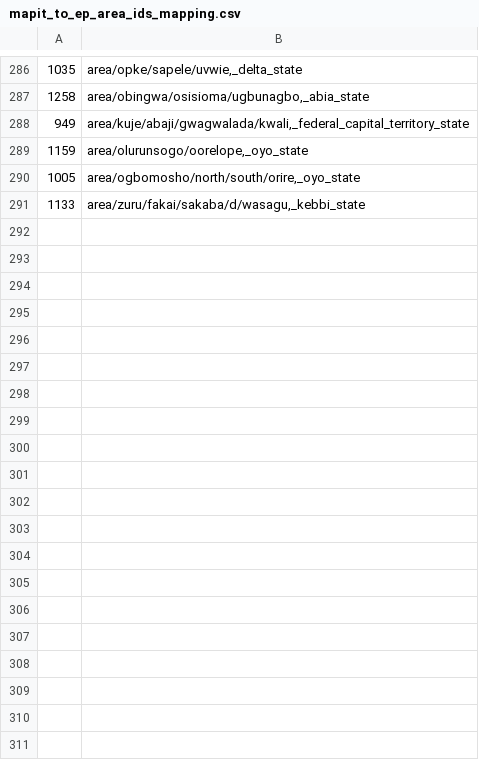
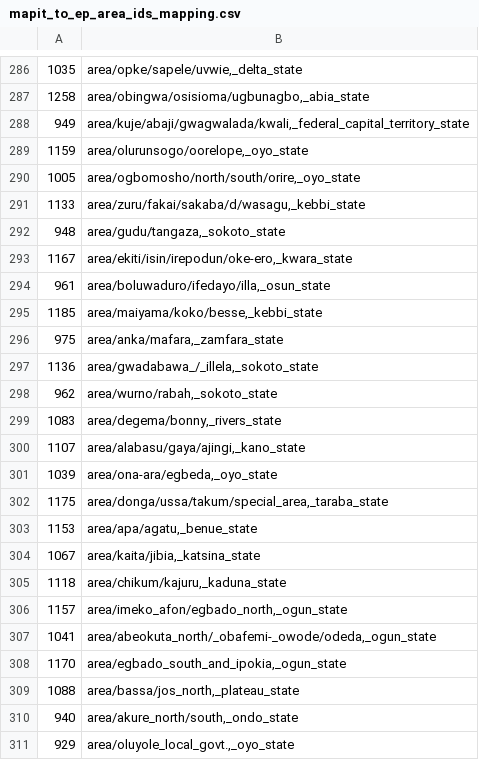
Before and after one commit to theyworkforyou/shineyoureye-sinatra, a CSV file: mapit/mapit_to_ep_area_ids_mapping.csv, drawn as a sheet; only a part is shown, gaps mark what is left out; the diff covers the shown part only.

Commit message:
Add the manually mapped mapit ids to EP ids
The process to generate this rows takes over when the previous
commit left:

* Use the csv file containing the wrongly matched area names to
match them correctly, by looking at wikipedia and mapit API:
    http://www.shineyoureye.org/mapit/areas/FED

* Get the ids of the area names that were mapped manually and
generate the rows added in this commit

* The areas that could not be mapped manually were left for
later treatment.

```diff
--- a/mapit/mapit_to_ep_area_ids_mapping.csv
+++ b/mapit/mapit_to_ep_area_ids_mapping.csv
@@ -291 +291,21 @@
 1133,"area/zuru/fakai/sakaba/d/wasagu,_kebbi_state"
+948,"area/gudu/tangaza,_sokoto_state"
+1167,"area/ekiti/isin/irepodun/oke-ero,_kwara_state"
+961,"area/boluwaduro/ifedayo/illa,_osun_state"
+1185,"area/maiyama/koko/besse,_kebbi_state"
+975,"area/anka/mafara,_zamfara_state"
+1136,"area/gwadabawa_/_illela,_sokoto_state"
+962,"area/wurno/rabah,_sokoto_state"
+1083,"area/degema/bonny,_rivers_state"
+1107,"area/alabasu/gaya/ajingi,_kano_state"
+1039,"area/ona-ara/egbeda,_oyo_state"
+1175,"area/donga/ussa/takum/special_area,_taraba_state"
+1153,"area/apa/agatu,_benue_state"
+1067,"area/kaita/jibia,_katsina_state"
+1118,"area/chikum/kajuru,_kaduna_state"
+1157,"area/imeko_afon/egbado_north,_ogun_state"
+1041,"area/abeokuta_north/_obafemi-_owode/odeda,_ogun_state"
+1170,"area/egbado_south_and_ipokia,_ogun_state"
+1088,"area/bassa/jos_north,_plateau_state"
+940,"area/akure_north/south,_ondo_state"
+929,"area/oluyole_local_govt.,_oyo_state"
```
Also changed, not shown: 28 added rows elsewhere in this file.
